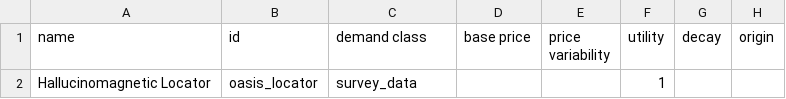
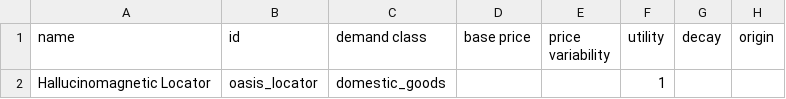
Before and after one commit to Trylobot/ss-nom, a CSV file: data/campaign/commodities.csv, drawn as a sheet; only a part is shown; the diff names each change by its address in the sheet, - before the commit and + after, or states it on an @@ line.

```diff
--- a/data/campaign/commodities.csv
+++ b/data/campaign/commodities.csv
-C2 (demand class): survey_data
+C2 (demand class): domestic_goods
```
Also changed, not shown: data/campaign/rules.csv, 5 other files.
